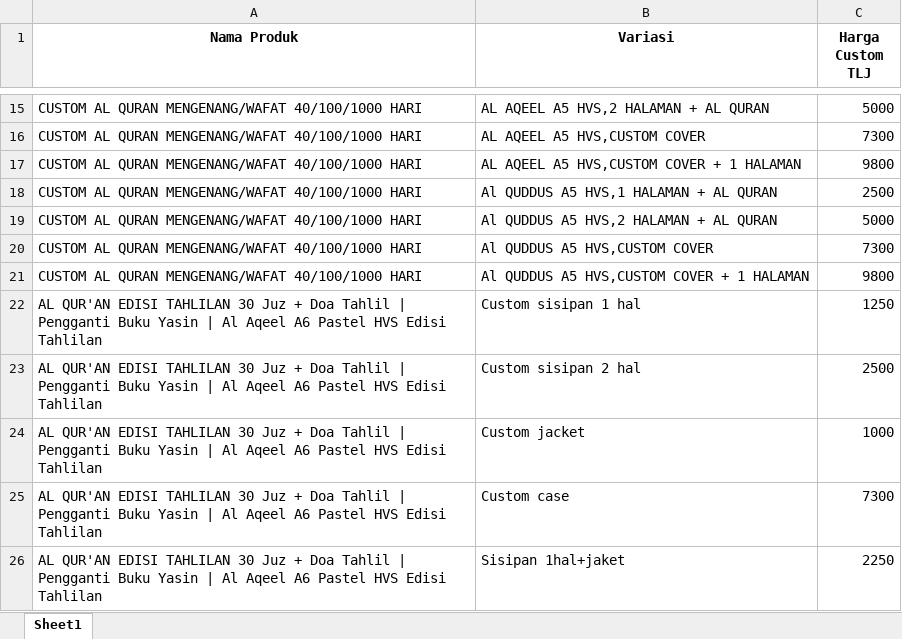
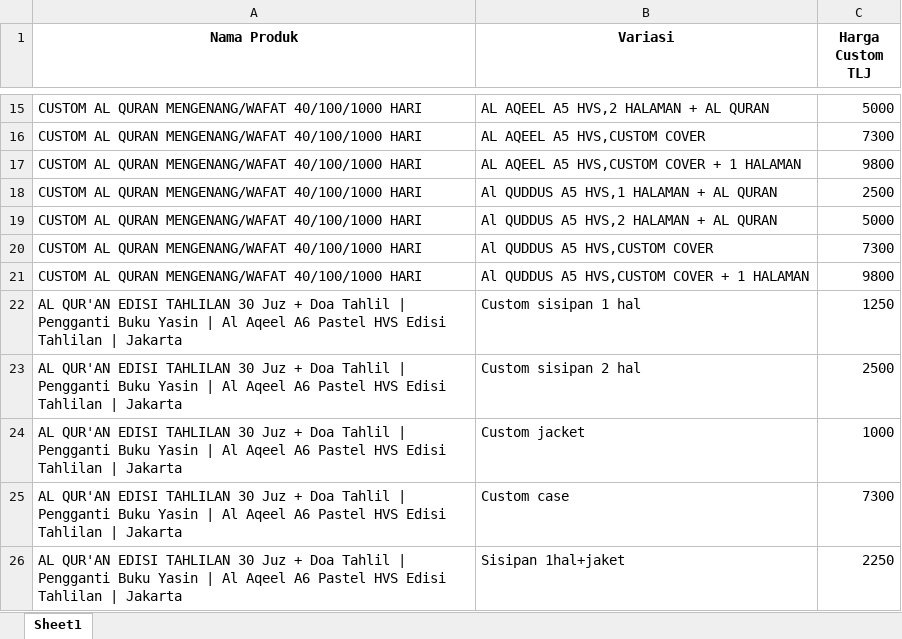
Before and after one commit to sptryogi/rekapanku, an Excel workbook: Harga Custom TLJ.xlsx, sheet Sheet1, drawn as a sheet; only a part is shown, gaps mark what is left out; values as stored, in another font and other column widths than the file's, no borders; the diff names each change by its address in the sheet, - before the commit and + after, or states it on an @@ line.

Commit message:
Add files via upload

```diff
--- a/Harga Custom TLJ.xlsx (sheet Sheet1)
+++ b/Harga Custom TLJ.xlsx (sheet Sheet1)
-A22:A26 (Nama Produk): …Edisi Tahlilan
+A22:A26 (Nama Produk): …Edisi Tahlilan | Jakarta
```
